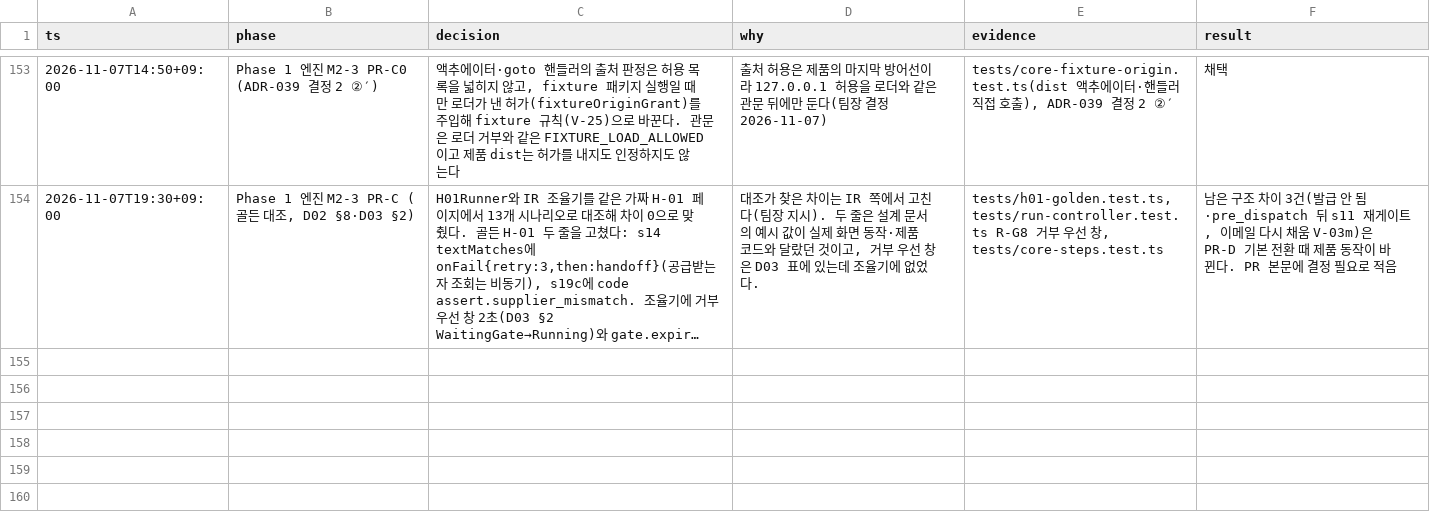
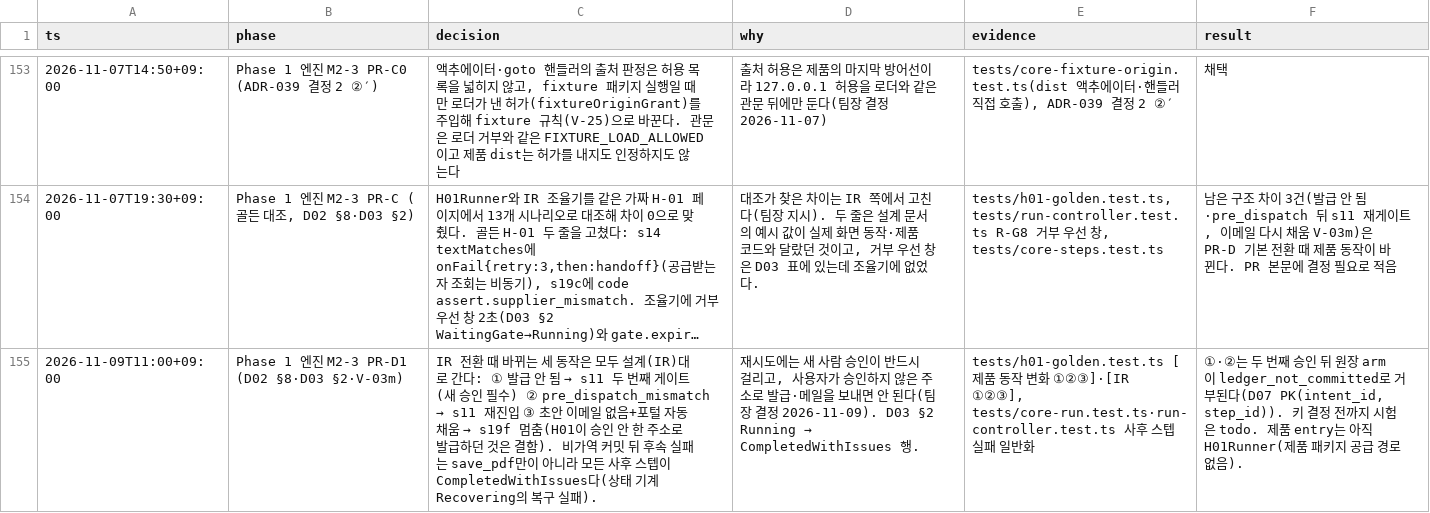
Before and after one commit to LAF-labs/tex, a TSV file: poc/reports/decisions.tsv, drawn as a sheet; only a part is shown, gaps mark what is left out; long unchanged cells end in …; the diff names each change by its address in the sheet, - before the commit and + after, or states it on an @@ line.

```diff
--- a/poc/reports/decisions.tsv
+++ b/poc/reports/decisions.tsv
+row 155: 2026-11-09T11:00+09:00 | Phase 1 엔진 M2-3 PR-D1 (D02 §8·D03 §2·V-03m) | IR 전환 때 바뀌는 세 동작은 모두 설계(IR)대로 간다: ① 발급 안 됨 → s11 두 번째 게이트(새 승인 필수) ② pre_dispatch_mismatch → s11 재진입 ③ 초안 이메일 없음+포털 자동 채움 → s19f 멈춤(H01이 승인 안 한 주소로 발급하던 것은 결함). 비가역 커밋 뒤 후속 실패는 save_pdf만이 아니라 모든 사후 스텝이 CompletedWithIssues다(상태 기계 Recovering의 복구 실패). | 재시도에는 새 사람 승인이 반드시 걸리고, 사용자가 승인하지 않은 주소로 발급·메일을 보내면 안 된다(팀장 결정 2026-11-09). D03 §2 Running → CompletedWithIssues 행. | tests/h01-golden.test.ts [제품 동작 변화 ①②③]·[IR ①②③], tests/core-run.test.ts·run-controller.test.ts 사후 스텝 실패 일반화 | ①·②는 두 번째 승인 뒤 원장 arm이 ledger_not_committed로 거부된다(D07 PK(intent_id, step_id)). 키 결정 전까지 시험은 todo. 제품 entry는 아직 H01Runner(제품 패키지 공급 경로 없음).
```
Also changed, not shown: 4 other files.
